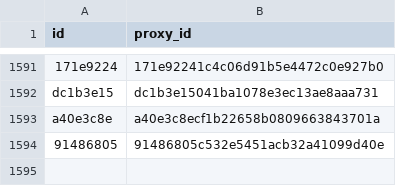
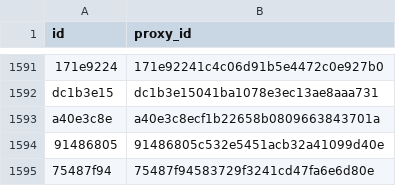
Before and after one commit to allometric/allometric, a CSV file: inst/model_ids.csv, drawn as a sheet; only a part is shown, gaps mark what is left out; the diff names each change by its address in the sheet, - before the commit and + after, or states it on an @@ line.

Commit message:
feat: added ability to set descriptors for ParametricModel

```diff
--- a/inst/model_ids.csv
+++ b/inst/model_ids.csv
+row 1595: 75487f94 | 75487f94583729f3241cd47fa6e6d80e
```
Also changed, not shown: 3 other files.
